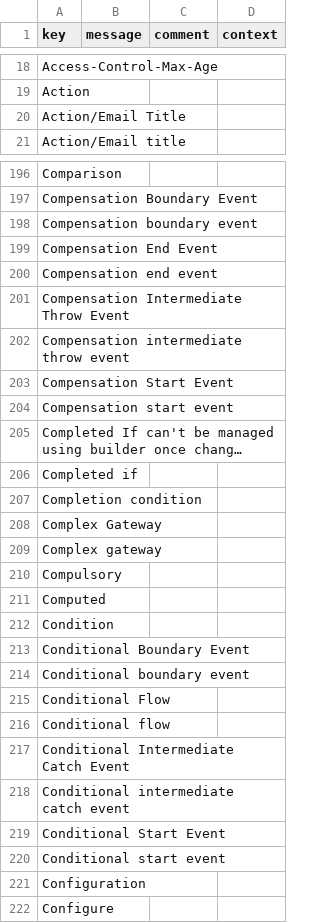
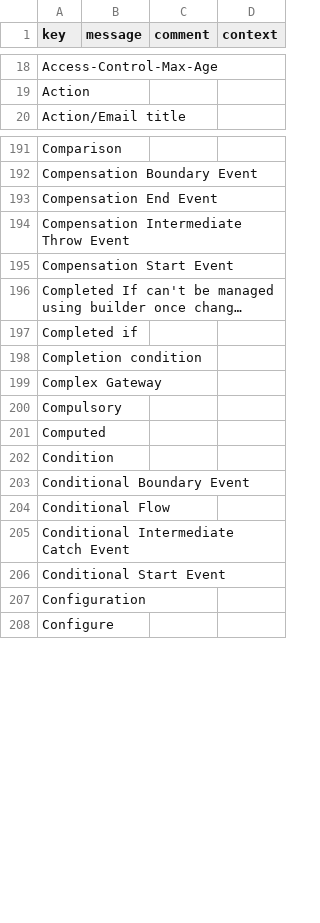
Before and after one commit to axelor/axelor-studio, a CSV file: src/main/resources/i18n/messages.csv, drawn as a sheet; only a part is shown, gaps mark what is left out; long unchanged cells end in …; removed rows and columns are numbered as before the commit, all else as after; the diff covers the shown part only; the diff names each change by its address in the sheet, - before the commit and + after, or states it on an @@ line.

```diff
--- a/src/main/resources/i18n/messages.csv
+++ b/src/main/resources/i18n/messages.csv
-row 20: Action/Email Title
-row 198: Compensation boundary event
-row 200: Compensation end event
-row 202: Compensation intermediate throw event
-row 204: Compensation start event
-row 209: Complex gateway
-row 214: Conditional boundary event
-row 216: Conditional flow
-row 218: Conditional intermediate catch event
-row 220: Conditional start event
```
Also changed, not shown: 4 added rows, 51 removed rows and 5 edited cells elsewhere in this file, src/main/resources/i18n/messages_en.csv, src/main/resources/i18n/messages_fr.csv, 7 other files.
